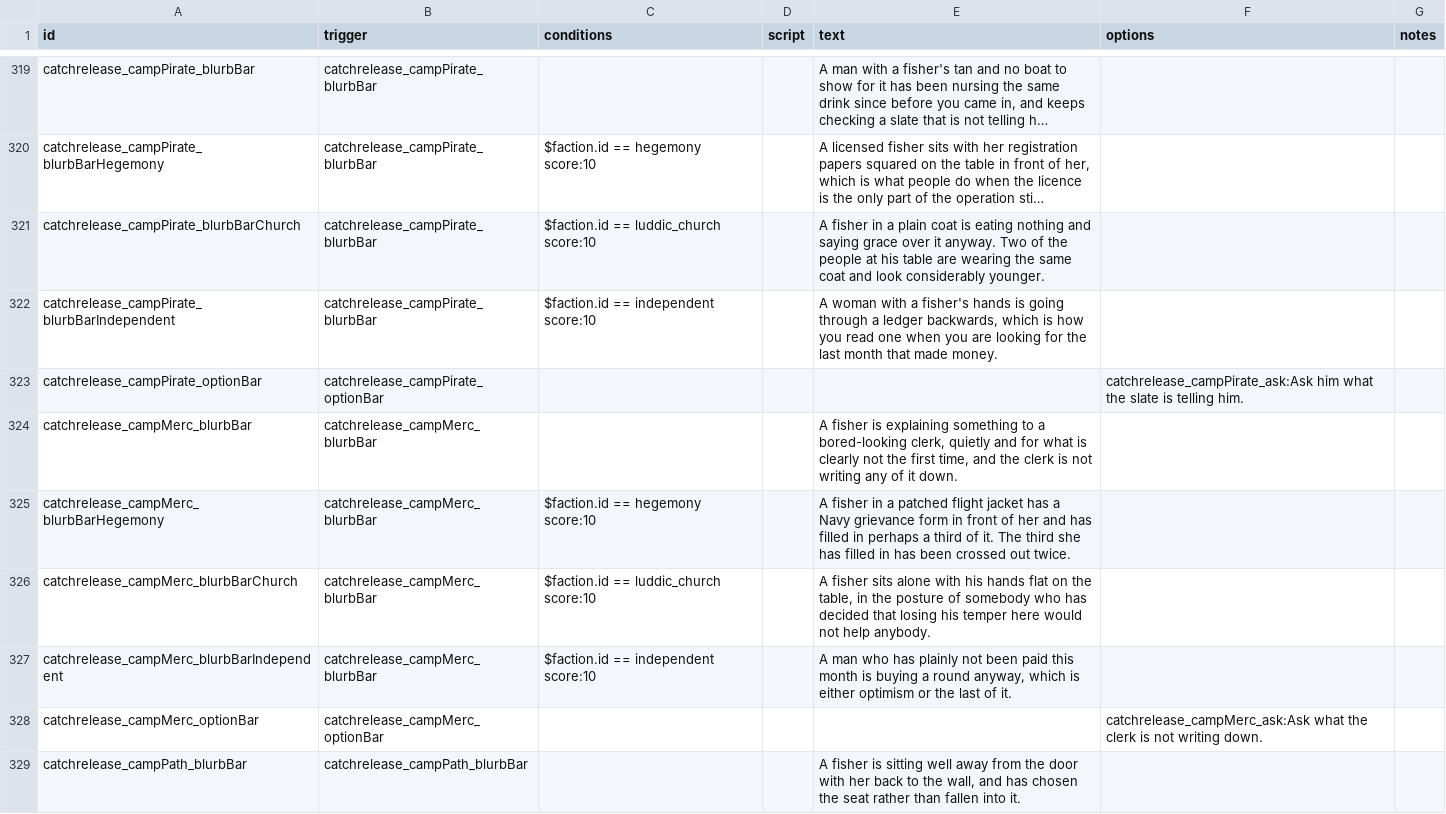
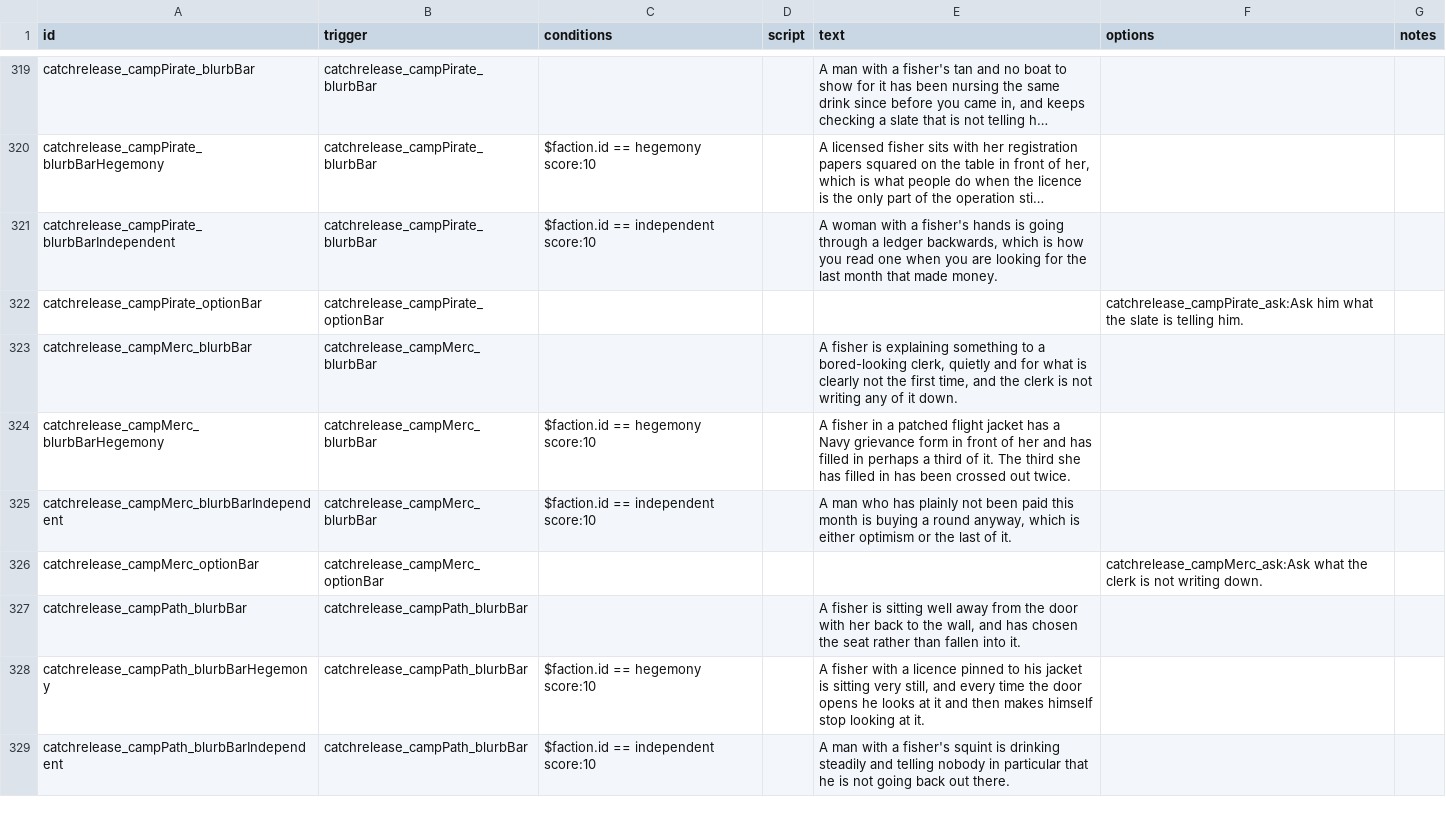
Before and after one commit to SirHartley/Catch.Release, a CSV file: data/campaign/rules.csv, drawn as a sheet; only a part is shown, gaps mark what is left out; the shorter side is filled out with more unchanged rows; long unchanged cells end in …; the diff covers the shown part only; the diff names each change by its address in the sheet, - before the commit and + after, or states it on an @@ line.

```diff
--- a/data/campaign/rules.csv
+++ b/data/campaign/rules.csv
-row 321: catchrelease_campPirate_blurbBarChurch | catchrelease_campPirate_blurbBar | $faction.id == luddic_church score:10 |  | A fisher in a plain coat is eating nothing and saying grace over it anyway. Two of the people at his table are wearing the same coat and look considerably younger.
-row 326: catchrelease_campMerc_blurbBarChurch | catchrelease_campMerc_blurbBar | $faction.id == luddic_church score:10 |  | A fisher sits alone with his hands flat on the table, in the posture of somebody who has decided that losing his temper here would not help anybody.
```
Also changed, not shown: 1 removed row and 7 edited cells elsewhere in this file, 10 other files.
